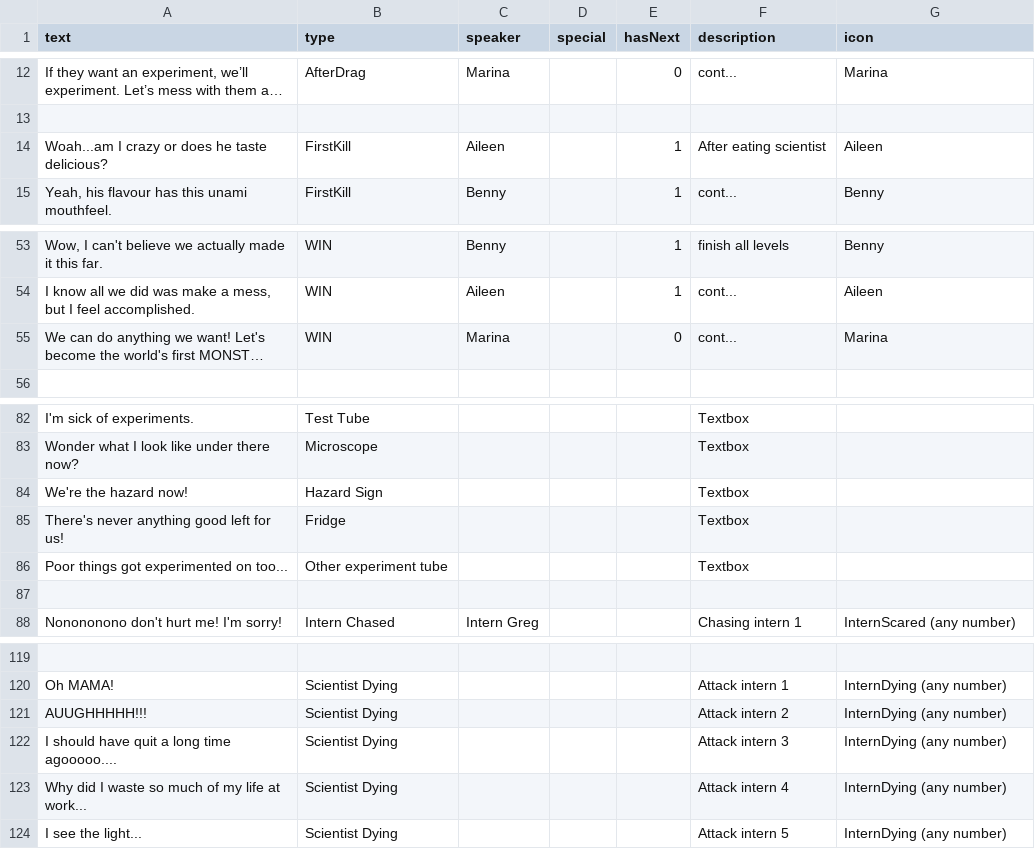
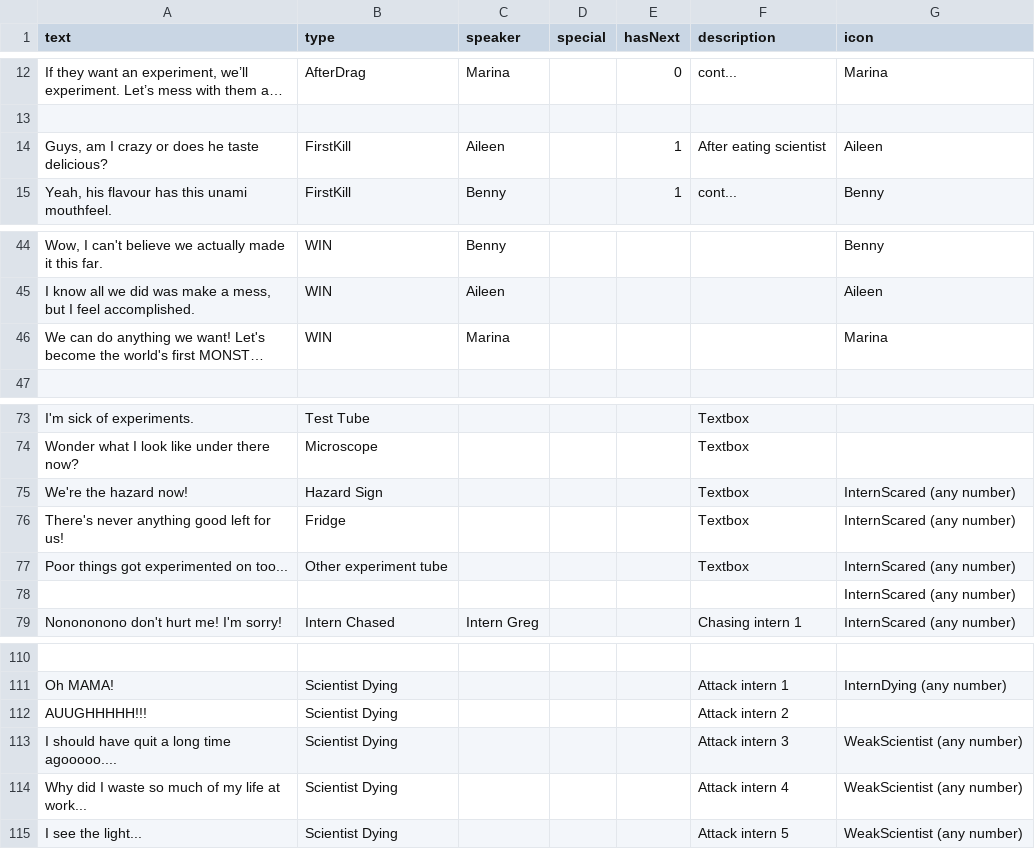
Before and after one commit to shshwdr/MysterySpore, a CSV file: Assets/Resources/csv/dialogues.csv, drawn as a sheet; only a part is shown, gaps mark what is left out; long unchanged cells end in …; addresses are those after the commit; the diff covers the shown part only; the diff names each change by its address in the sheet, - before the commit and + after, or states it on an @@ line.

```diff
--- a/Assets/Resources/csv/dialogues.csv
+++ b/Assets/Resources/csv/dialogues.csv
-A14 (text): Woah...am I crazy or does he taste delicious?
+A14 (text): Guys, am I crazy or does he taste delicious?
-E44:E45 (hasNext): 1
+E44:E45 (hasNext): (empty)
-F44 (description): finish all levels
+F44 (description): (empty)
-F45:F46 (description): cont...
+F45:F46 (description): (empty)
-E46 (hasNext): 0
+E46 (hasNext): (empty)
-G75:G78 (icon): (empty)
+G75:G78 (icon): InternScared (any number)
-G112 (icon): InternDying (any number)
+G112 (icon): (empty)
-G113:G115 (icon): InternDying (any number)
+G113:G115 (icon): WeakScientist (any number)
```
Also changed, not shown: 9 removed rows and 39 edited cells elsewhere in this file, 30 other files.
